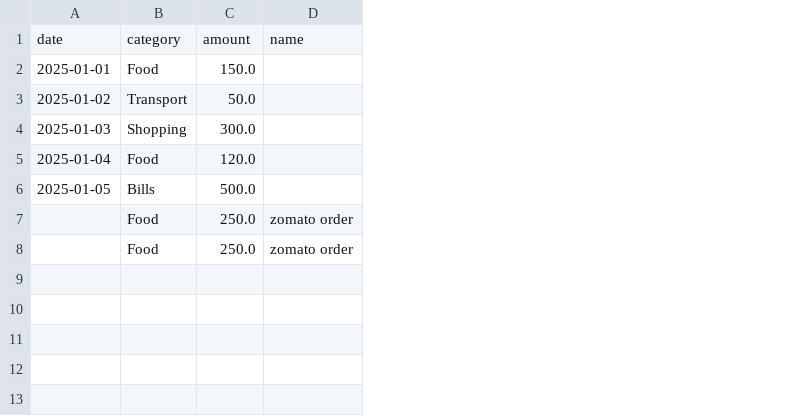
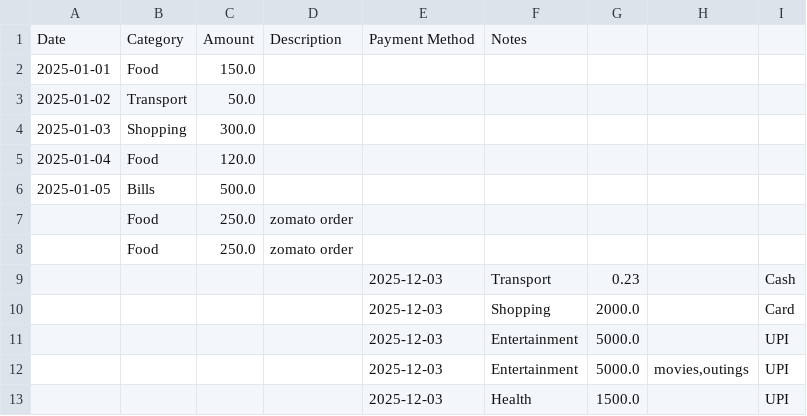
Before and after one commit to tejuchikkam16/finance_tracker, a CSV file: transactions.csv, drawn as a sheet; removed rows and columns are numbered as before the commit, all else as after; the diff names each change by its address in the sheet, - before the commit and + after, or states it on an @@ line.

```diff
--- a/transactions.csv
+++ b/transactions.csv
+column E, empty
+column F, empty
+column G, empty
+column H, empty
+column I, empty
-row 1: date | category | amount | name
+row 1: Date | Category | Amount | Description | Payment Method | Notes
+row 9:  |  |  |  | 2025-12-03 | Transport | 0.23 |  | Cash
+row 10:  |  |  |  | 2025-12-03 | Shopping | 2000.0 |  | Card
+row 11:  |  |  |  | 2025-12-03 | Entertainment | 5000.0 |  | UPI
+row 12:  |  |  |  | 2025-12-03 | Entertainment | 5000.0 | movies,outings | UPI
+row 13:  |  |  |  | 2025-12-03 | Health | 1500.0 |  | UPI
```
Also changed, not shown: 1 other file.
